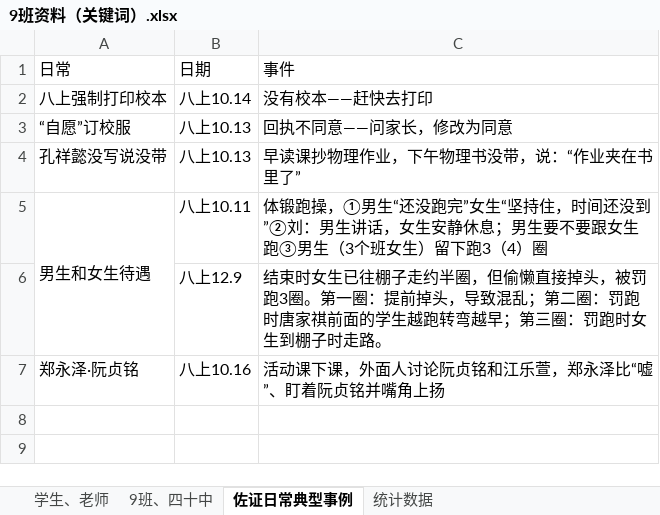
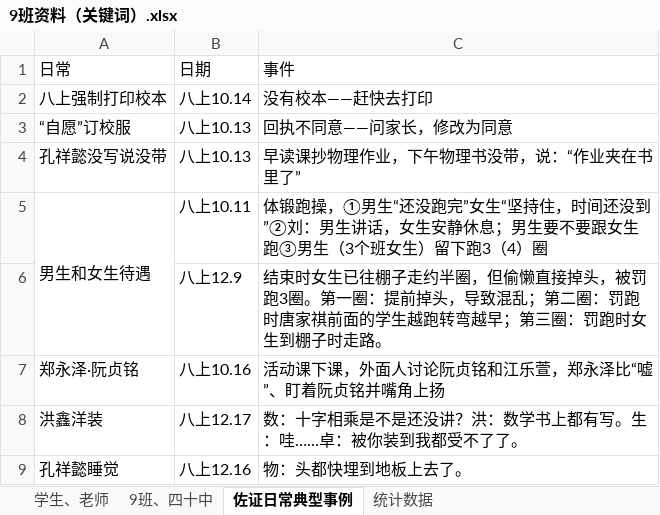
Before and after one commit to dsywy1698/dsywy1698.github.io, an Excel workbook: c/9班资料（关键词）.xlsx, sheet 佐证日常典型事例, drawn as a sheet; values as stored, in another font and other column widths than the file's, no borders; the diff names each change by its address in the sheet, - before the commit and + after, or states it on an @@ line.

```diff
--- a/c/9班资料（关键词）.xlsx (sheet 佐证日常典型事例)
+++ b/c/9班资料（关键词）.xlsx (sheet 佐证日常典型事例)
+row 8: 洪鑫洋装 | 八上12.17 | 数：十字相乘是不是还没讲？洪：数学书上都有写。生：哇……卓：被你装到我都受不了了。
+row 9: 孔祥懿睡觉 | 八上12.16 | 物：头都快埋到地板上去了。
```
Also changed, not shown: sheet 学生、老师, 1 other file.
